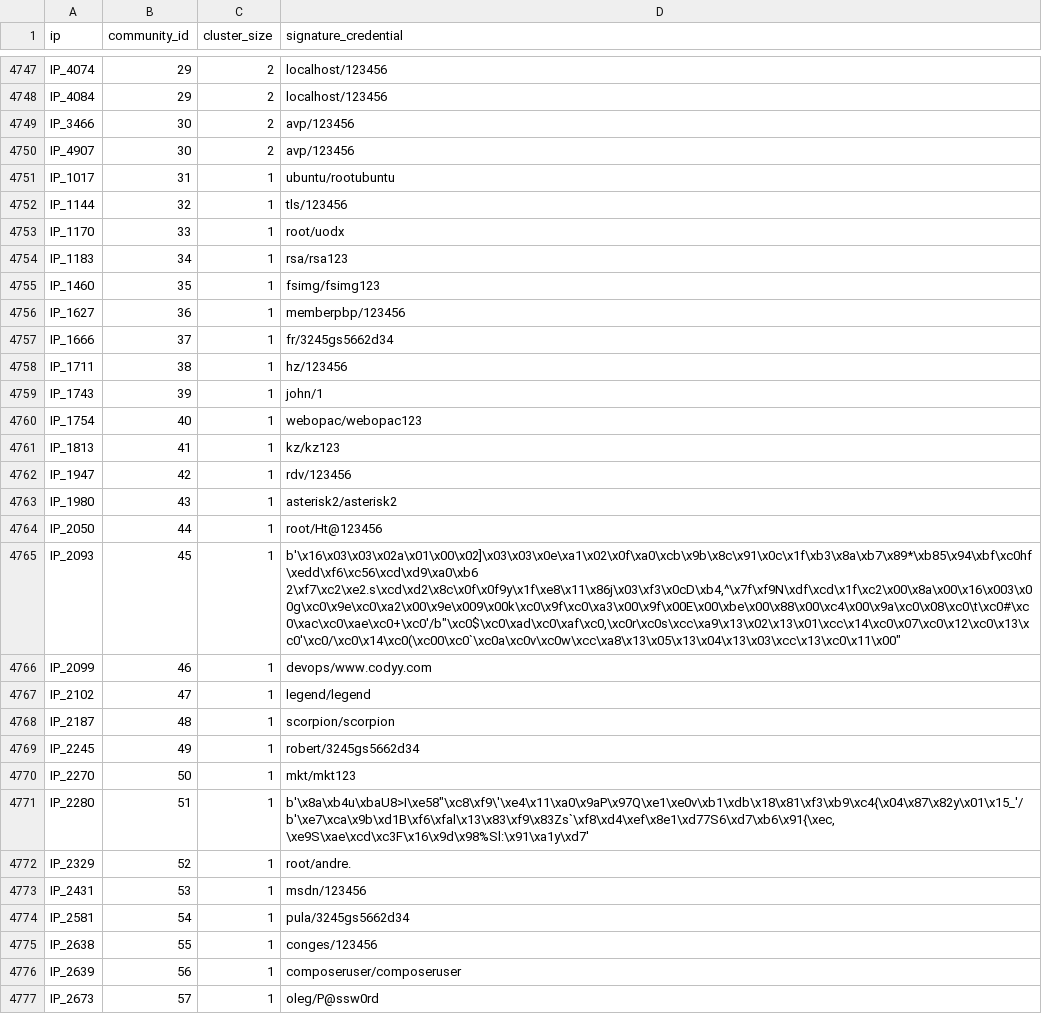
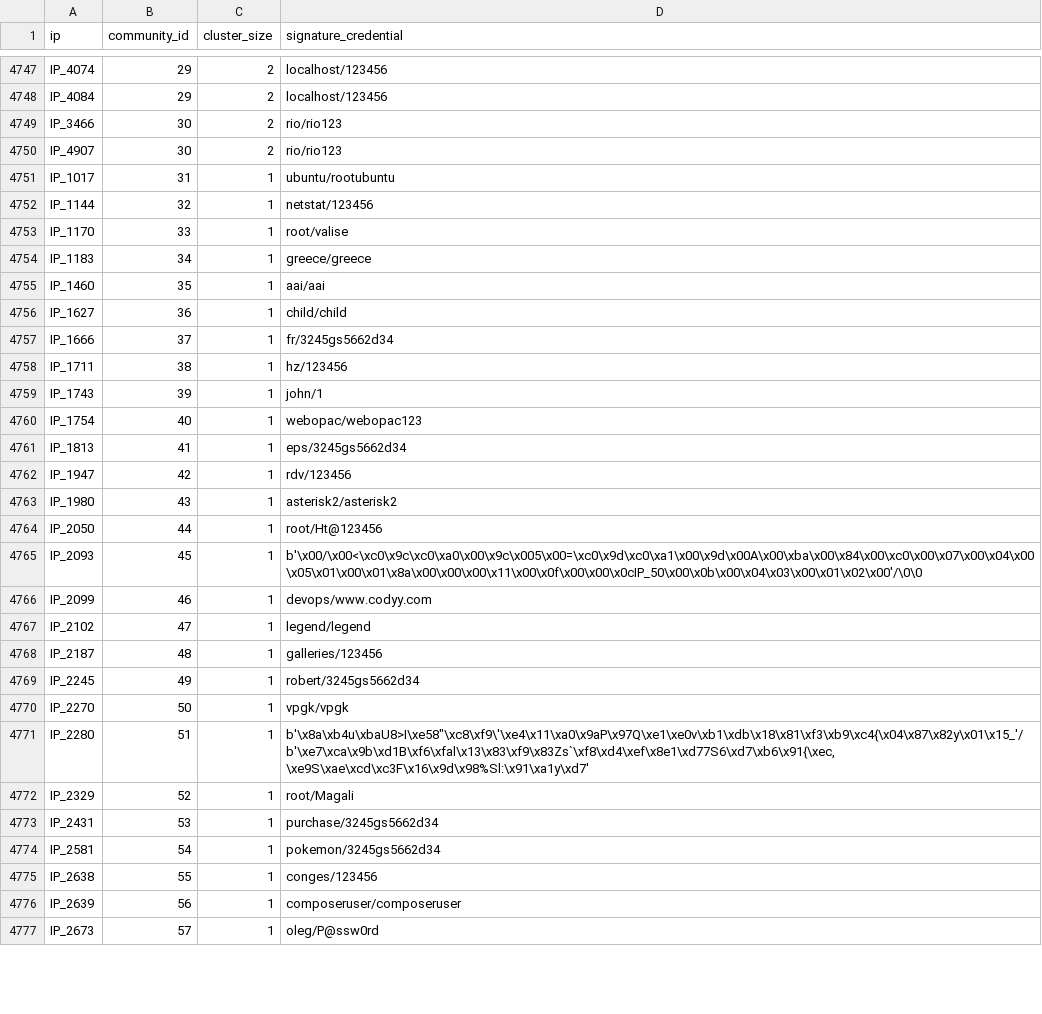
Before and after one commit to aspirlidaki/honeypot, a CSV file: cluster_results.csv, drawn as a sheet; only a part is shown, gaps mark what is left out; the diff covers the shown part only; the diff names each change by its address in the sheet, - before the commit and + after, or states it on an @@ line.

```diff
--- a/cluster_results.csv
+++ b/cluster_results.csv
-D4749:D4750 (signature_credential): avp/123456
+D4749:D4750 (signature_credential): rio/rio123
-D4752 (signature_credential): tls/123456
+D4752 (signature_credential): netstat/123456
-D4753 (signature_credential): root/uodx
+D4753 (signature_credential): root/valise
-D4754 (signature_credential): rsa/rsa123
+D4754 (signature_credential): greece/greece
-D4755 (signature_credential): fsimg/fsimg123
+D4755 (signature_credential): aai/aai
-D4756 (signature_credential): memberpbp/123456
+D4756 (signature_credential): child/child
-D4761 (signature_credential): kz/kz123
+D4761 (signature_credential): eps/3245gs5662d34
-D4765 (signature_credential): b'\x16\x03\x03\x02a\x01\x00\x02]\x03\x03\x0e\xa1\x02\x0f\xa0\xcb\x9b\x8c\x91\x0c\x1f\xb3\x8a\xb7\x89*\xb85\x94\xbf\xc0hf\xedd\xf6\xc56\xcd\xd9\xa0\xb6 2\xf7\xc2\xe2.s\xcd\xd2\x8c\x0f\x0f9y\x1f\xe8\x11\x86j\x03\xf3\x0cD\xb4,^\x7f\xf9N\xdf\xcd\x1f\xc2\x00\x8a\x00\x16\x003\x00g\xc0\x9e\xc0\xa2\x00\x9e\x009\x00k\xc0\x9f\xc0\xa3\x00\x9f\x00E\x00\xbe\x00\x88\x00\xc4\x00\x9a\xc0\x08\xc0\t\xc0#\xc0\xac\xc0\xae\xc0+\xc0'/b"\xc0$\xc0\xad\xc0\xaf\xc0,\xc0r\xc0s\xcc\xa9\x13\x02\x13\x01\xcc\x14\xc0\x07\xc0\x12\xc0\x13\xc0'\xc0/\xc0\x14\xc0(\xc00\xc0`\xc0a\xc0v\xc0w\xcc\xa8\x13\x05\x13\x04\x13\x03\xcc\x13\xc0\x11\x00"
+D4765 (signature_credential): b'\x00/\x00<\xc0\x9c\xc0\xa0\x00\x9c\x005\x00=\xc0\x9d\xc0\xa1\x00\x9d\x00A\x00\xba\x00\x84\x00\xc0\x00\x07\x00\x04\x00\x05\x01\x00\x01\x8a\x00\x00\x00\x11\x00\x0f\x00\x00\x0cIP_50\x00\x0b\x00\x04\x03\x00\x01\x02\x00'/\0\0
-D4768 (signature_credential): scorpion/scorpion
+D4768 (signature_credential): galleries/123456
-D4770 (signature_credential): mkt/mkt123
+D4770 (signature_credential): vpgk/vpgk
-D4772 (signature_credential): root/andre.
+D4772 (signature_credential): root/Magali
-D4773 (signature_credential): msdn/123456
+D4773 (signature_credential): purchase/3245gs5662d34
-D4774 (signature_credential): pula/3245gs5662d34
+D4774 (signature_credential): pokemon/3245gs5662d34
```
Also changed, not shown: 57 edited cells elsewhere in this file, 1 other file.
